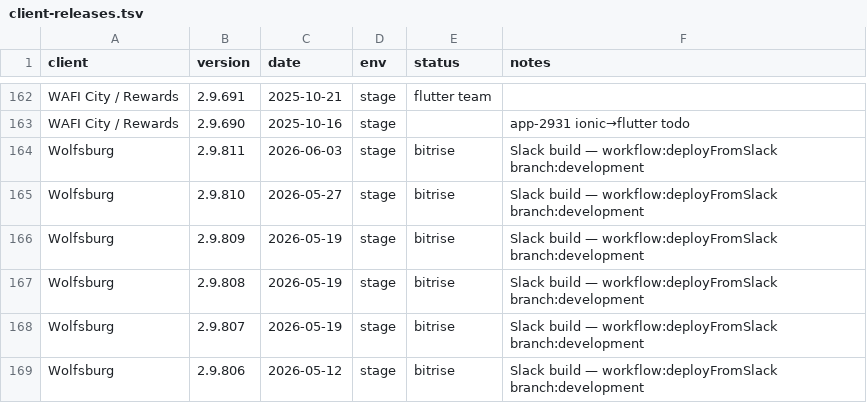
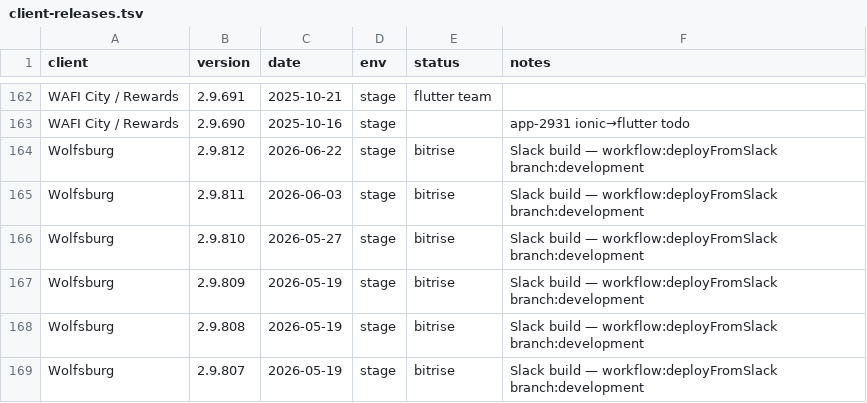
Before and after one commit to dayerdl/slack-bitrise-build-trigger, a TSV file: data/client-releases.tsv, drawn as a sheet; only a part is shown, gaps mark what is left out; the shorter side is filled out with more unchanged rows.

Commit message:
chore(releases): Wolfsburg 2.9.812 from Bitrise trigger [slack]

```diff
--- a/data/client-releases.tsv
+++ b/data/client-releases.tsv
@@ -163,2 +163,3 @@ WAFI City / Rewards	2.9.691	2025-10-21	stage	flutter team
 WAFI City / Rewards	2.9.690	2025-10-16	stage		app-2931 ionic→flutter todo
+Wolfsburg	2.9.812	2026-06-22	stage	bitrise	Slack build — workflow:deployFromSlack branch:development
 Wolfsburg	2.9.811	2026-06-03	stage	bitrise	Slack build — workflow:deployFromSlack branch:development
```
